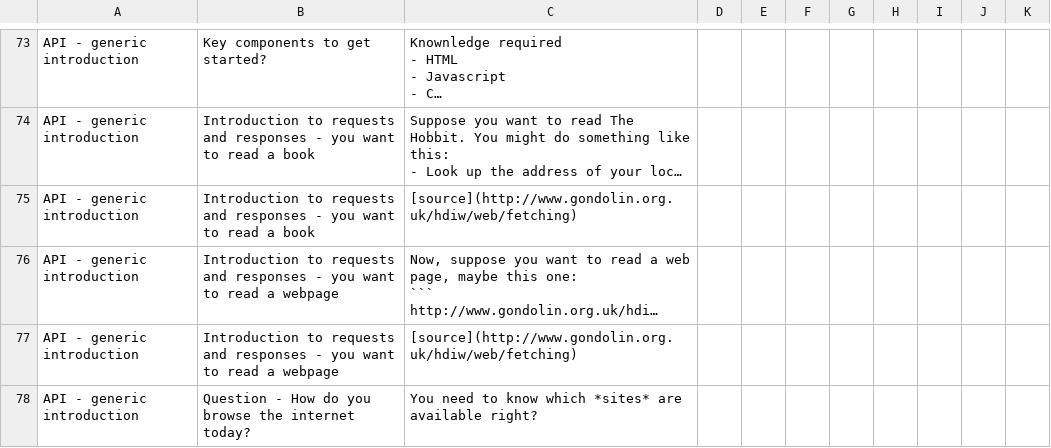
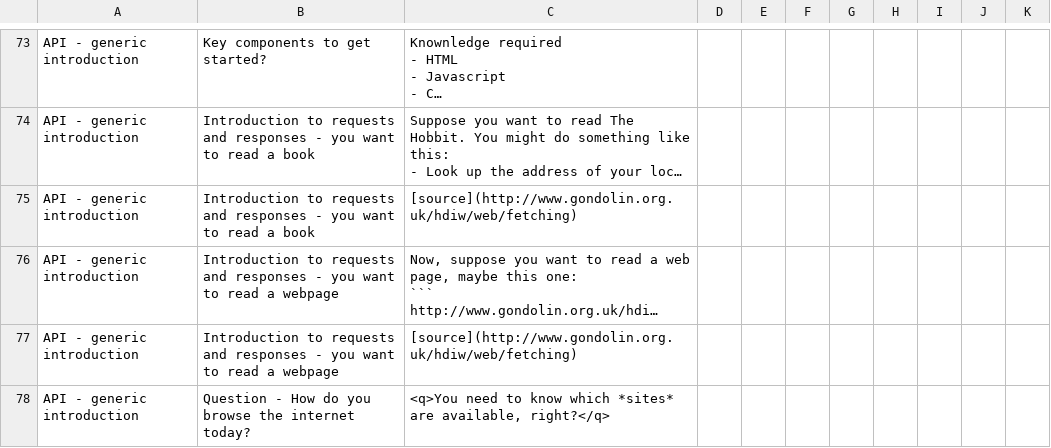
Before and after one commit to QHose/QRSMeteor, a CSV file: Sense Demo materials/SaaS presentation input.csv, drawn as a sheet; only a part is shown, gaps mark what is left out; long unchanged cells end in …; the diff covers the shown part only.

Commit message:
new csv

```diff
--- a/Sense Demo materials/SaaS presentation input.csv
+++ b/Sense Demo materials/SaaS presentation input.csv
@@ -103,2 +103,2 @@
 "API -  generic introduction","Introduction to requests and responses - you want to read a webpage","[source](http://www.gondolin.org.uk/hdiw/web/fetching)",,,,,,,,,
-"API -  generic introduction","Question -  How do you browse the internet today?","You need to know which *sites* are available right?",,,,,,,,,
+"API -  generic introduction","Question -  How do you browse the internet today?","<q>You need to know which *sites* are available, right?</q>",,,,,,,,,
```
Also changed, not shown: 15 added rows, 4 removed rows, 1 moved row and 28 edited cells elsewhere in this file.
